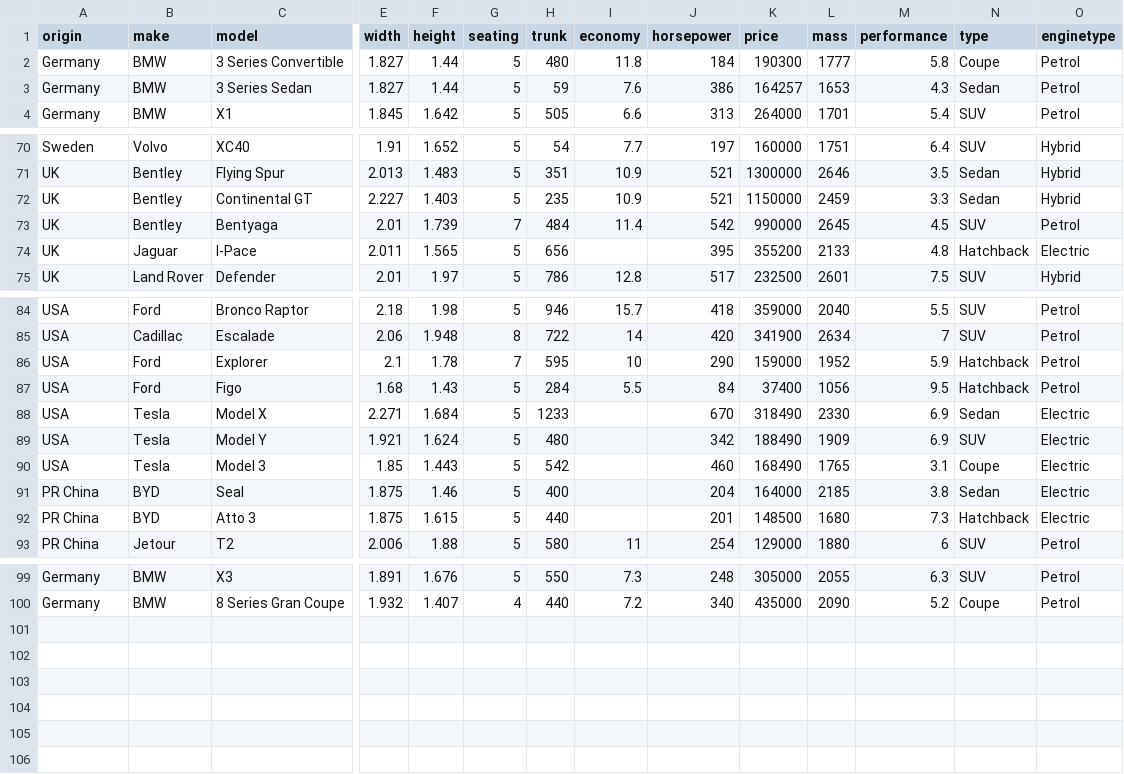
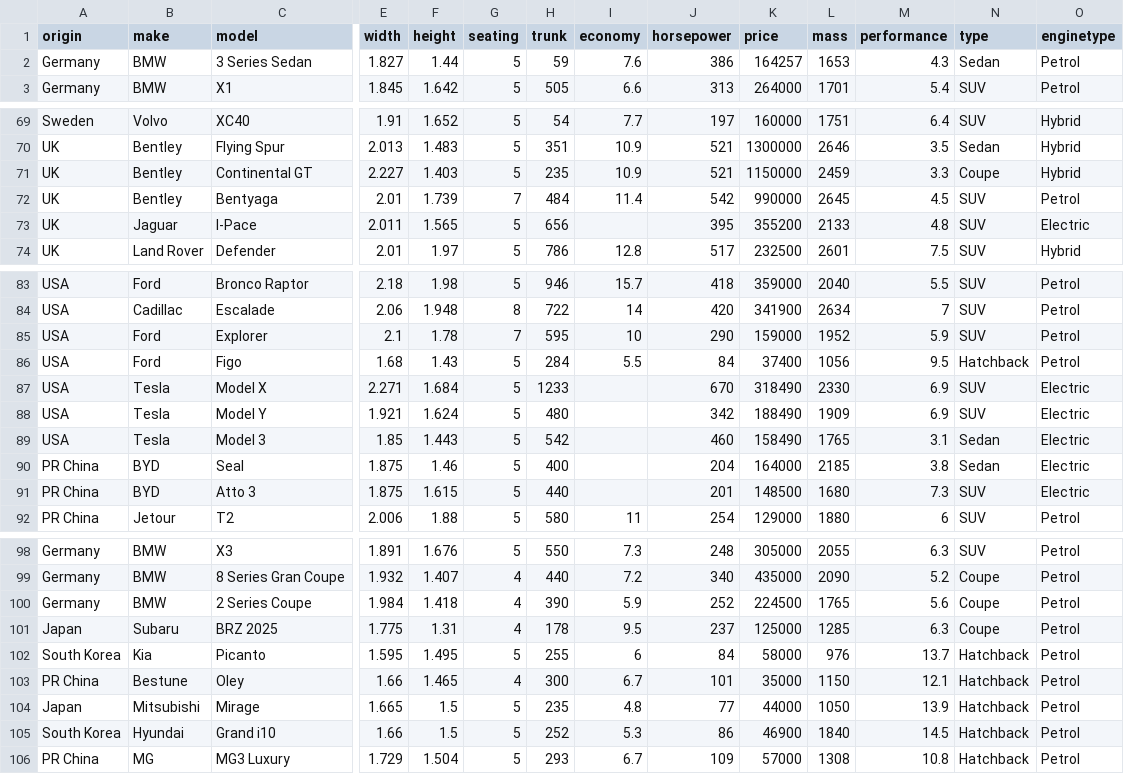
Before and after one commit to profmusgrave/qatarcars, a CSV file: inst/extdata/qatarcars.csv, drawn as a sheet; only a part is shown, gaps mark what is left out; removed rows and columns are numbered as before the commit, all else as after; rows hold the shown columns only; the diff covers the shown part only; the diff names each change by its address in the sheet, - before the commit and + after, or states it on an @@ line.

Commit message:
Update data, add GU link, and JPSE add citation

```diff
--- a/inst/extdata/qatarcars.csv
+++ b/inst/extdata/qatarcars.csv
-row 2: Germany | BMW | 3 Series Convertible | 1.827 | 1.44 | 5 | 480 | 11.8 | 184 | 190300 | 1777 | 5.8 | Coupe | Petrol
-N71 (type): Sedan
+N71 (type): Coupe
-N73 (type): Hatchback
+N73 (type): SUV
-N85 (type): Hatchback
+N85 (type): SUV
-N87 (type): Sedan
+N87 (type): SUV
-K89 (price): 168490
+K89 (price): 158490
-N89 (type): Coupe
+N89 (type): Sedan
-N91 (type): Hatchback
+N91 (type): SUV
+row 100: Germany | BMW | 2 Series Coupe | 1.984 | 1.418 | 4 | 390 | 5.9 | 252 | 224500 | 1765 | 5.6 | Coupe | Petrol
+row 101: Japan | Subaru | BRZ 2025 | 1.775 | 1.31 | 4 | 178 | 9.5 | 237 | 125000 | 1285 | 6.3 | Coupe | Petrol
+row 102: South Korea | Kia | Picanto | 1.595 | 1.495 | 5 | 255 | 6 | 84 | 58000 | 976 | 13.7 | Hatchback | Petrol
+row 103: PR China | Bestune | Oley | 1.66 | 1.465 | 4 | 300 | 6.7 | 101 | 35000 | 1150 | 12.1 | Hatchback | Petrol
+row 104: Japan | Mitsubishi | Mirage | 1.665 | 1.5 | 5 | 235 | 4.8 | 77 | 44000 | 1050 | 13.9 | Hatchback | Petrol
+row 105: South Korea | Hyundai | Grand i10 | 1.66 | 1.5 | 5 | 252 | 5.3 | 86 | 46900 | 1840 | 14.5 | Hatchback | Petrol
+row 106: PR China | MG | MG3 Luxury | 1.729 | 1.504 | 5 | 293 | 6.7 | 109 | 57000 | 1308 | 10.8 | Hatchback | Petrol
```
Also changed, not shown: 2 edited cells elsewhere in this file, 13 other files.
